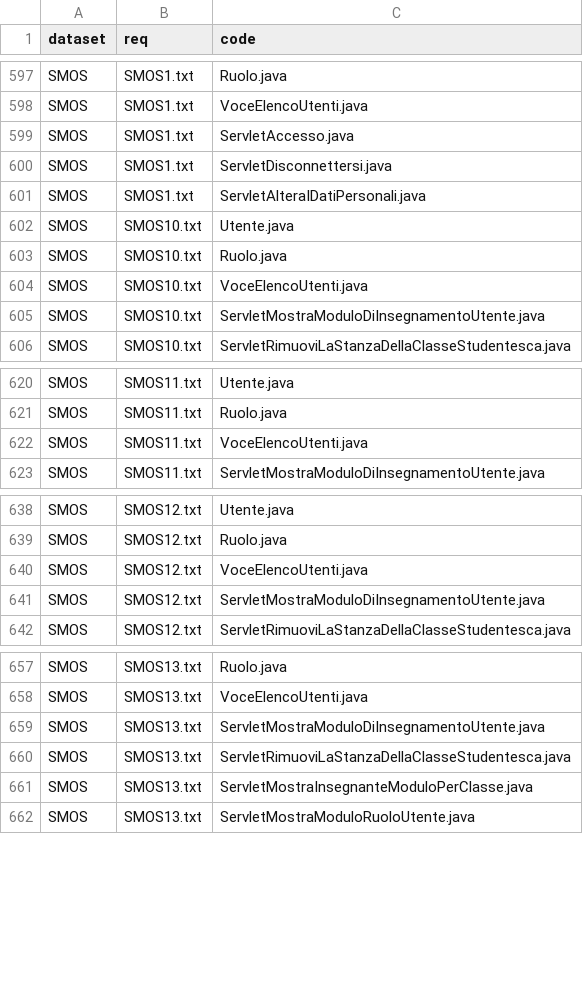
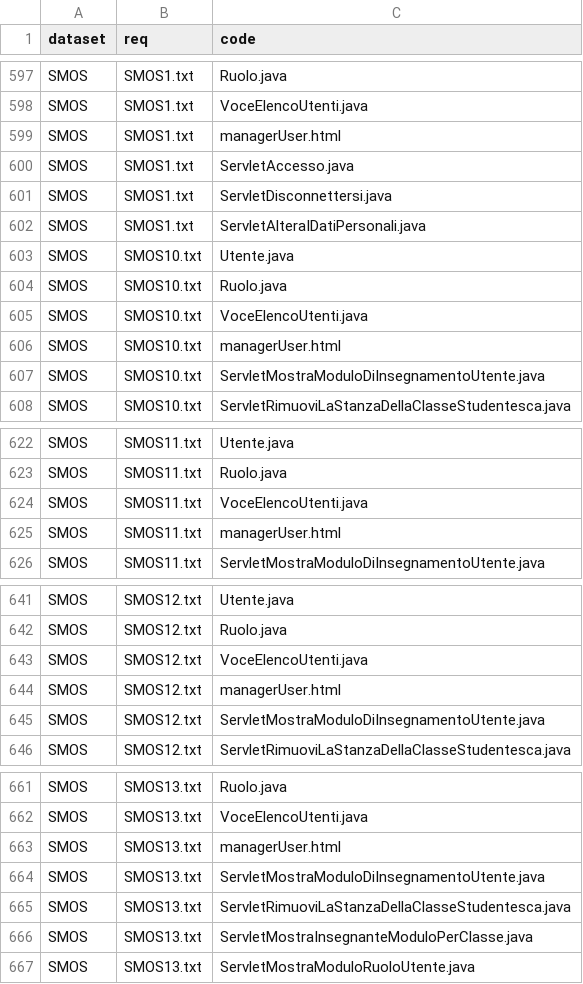
Before and after one commit to assirims/ConfTriage, a CSV file: data/processed/trace_links.csv, drawn as a sheet; only a part is shown, gaps mark what is left out; the diff covers the shown part only; the diff names each change by its address in the sheet, - before the commit and + after, or states it on an @@ line.

```diff
--- a/data/processed/trace_links.csv
+++ b/data/processed/trace_links.csv
+row 599: SMOS | SMOS1.txt | managerUser.html
+row 606: SMOS | SMOS10.txt | managerUser.html
+row 625: SMOS | SMOS11.txt | managerUser.html
+row 644: SMOS | SMOS12.txt | managerUser.html
+row 663: SMOS | SMOS13.txt | managerUser.html
```
Also changed, not shown: 12 added rows elsewhere in this file, results/tables/cls_llm_mcnemar.csv, results/tables/cls_paired_comparisons.csv, 52 other files.
